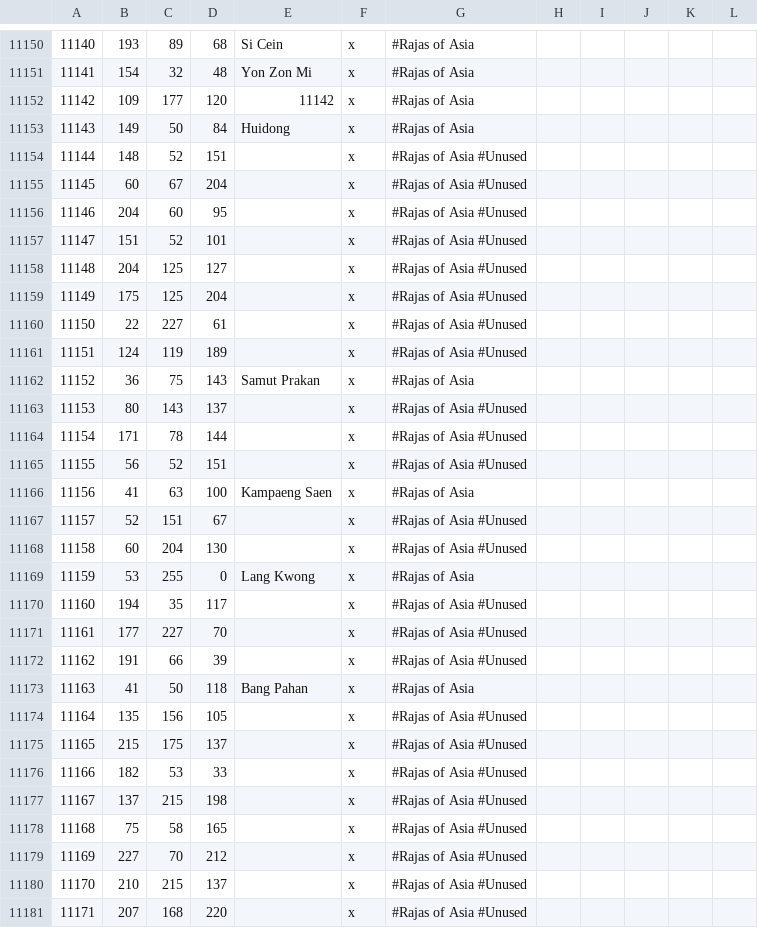
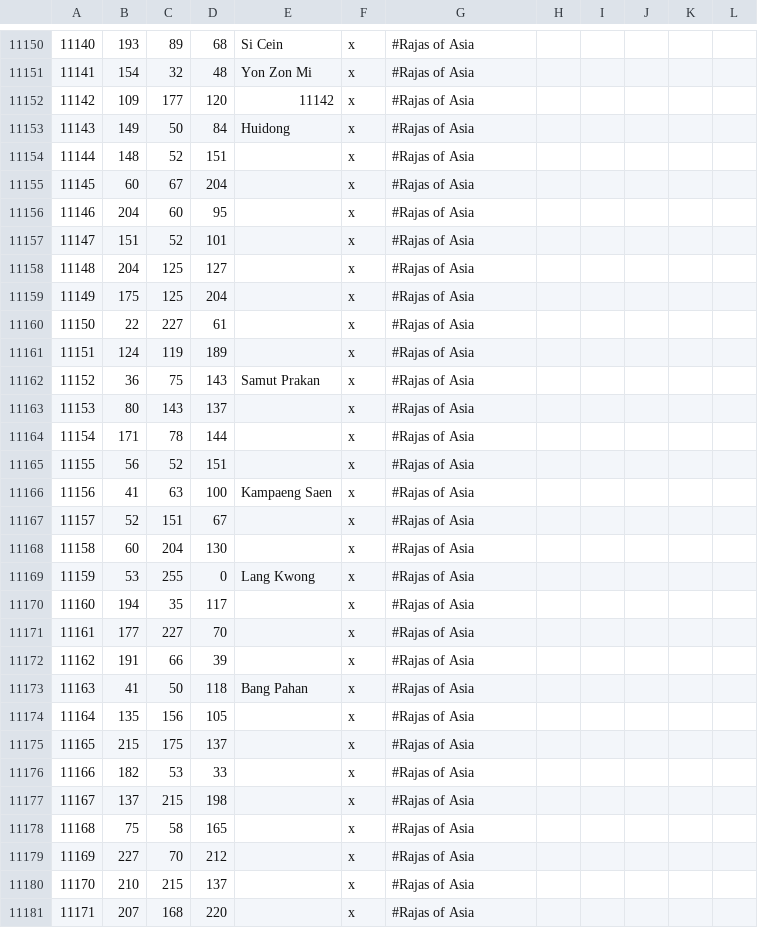
Before and after one commit to Leviathonlx/MoreBookmarks-Plus, a CSV file: map_data/definition.csv, drawn as a sheet; only a part is shown, gaps mark what is left out; the diff covers the shown part only; the diff names each change by its address in the sheet, - before the commit and + after, or states it on an @@ line.

```diff
--- a/map_data/definition.csv
+++ b/map_data/definition.csv
-G11154:G11161: #Rajas of Asia #Unused
+G11154:G11161: #Rajas of Asia
-G11163:G11165: #Rajas of Asia #Unused
+G11163:G11165: #Rajas of Asia
-G11167:G11168: #Rajas of Asia #Unused
+G11167:G11168: #Rajas of Asia
-G11170:G11172: #Rajas of Asia #Unused
+G11170:G11172: #Rajas of Asia
-G11174:G11181: #Rajas of Asia #Unused
+G11174:G11181: #Rajas of Asia
```
Also changed, not shown: 100 edited cells elsewhere in this file, 14 other files.
